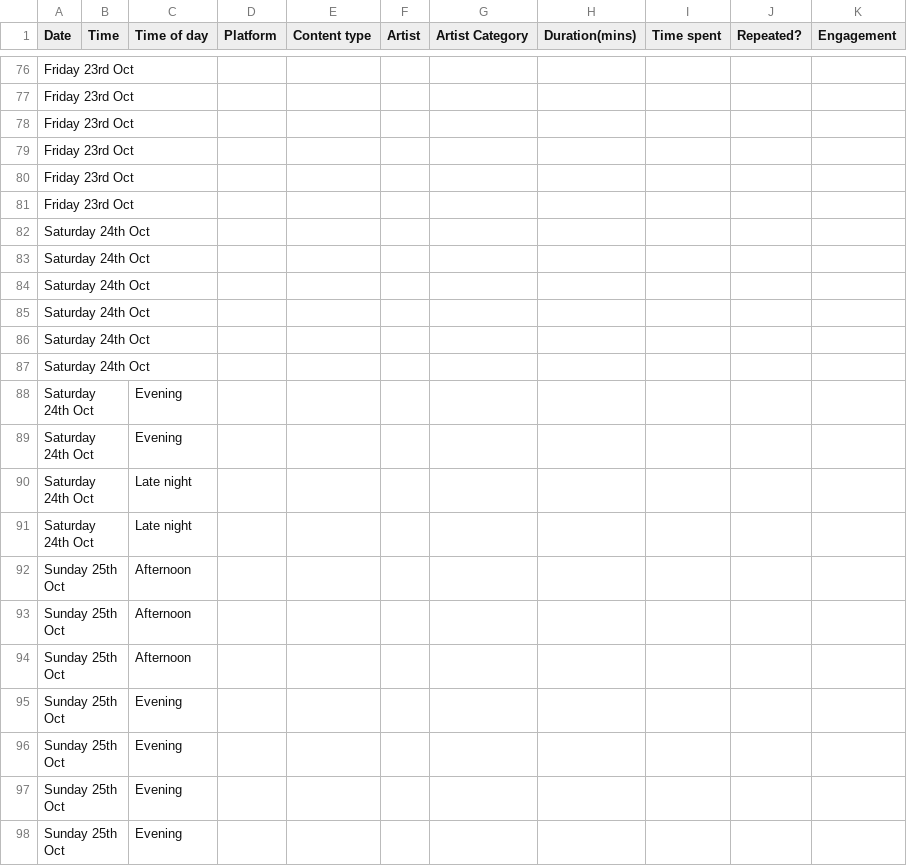
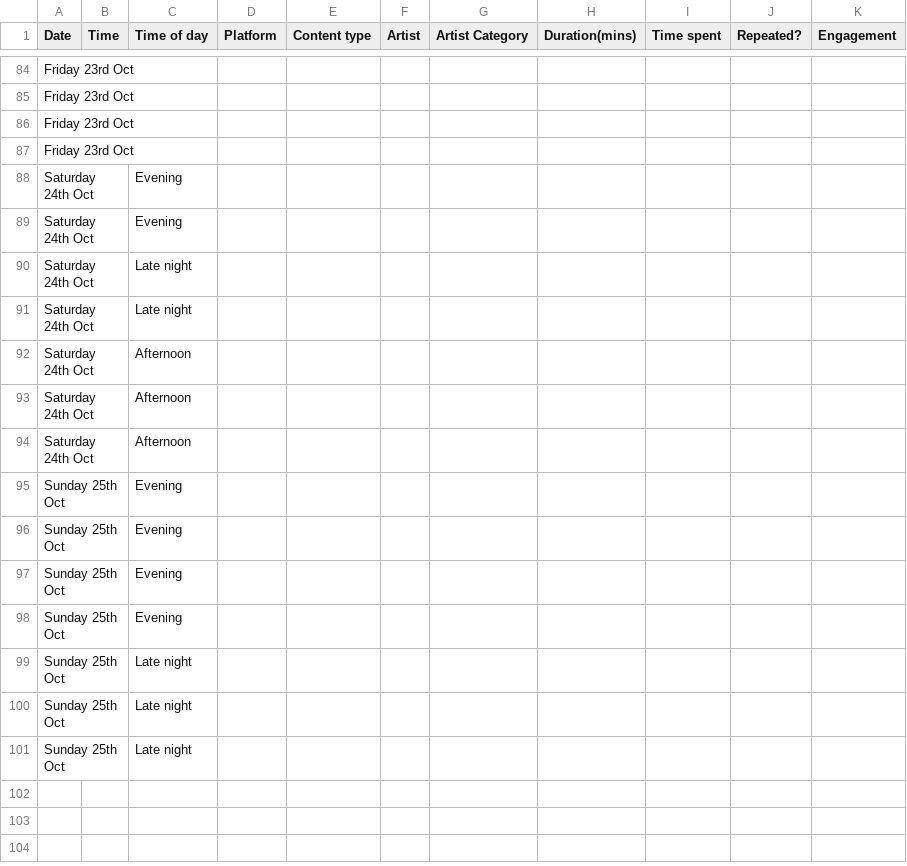
Before and after one commit to R-SKZ08/DearData_Project, a CSV file: KPOP DATA COLLECTION.csv, drawn as a sheet; only a part is shown, gaps mark what is left out; the shorter side is filled out with more unchanged rows; the diff covers the shown part only.

```diff
--- a/KPOP DATA COLLECTION.csv
+++ b/KPOP DATA COLLECTION.csv
@@ -79,10 +87,2 @@ Friday 23rd Oct,,,,,,,,,,
 Friday 23rd Oct,,,,,,,,,,
-Friday 23rd Oct,,,,,,,,,,
-Friday 23rd Oct,,,,,,,,,,
-Saturday 24th Oct,,,,,,,,,,
-Saturday 24th Oct,,,,,,,,,,
-Saturday 24th Oct,,,,,,,,,,
-Saturday 24th Oct,,,,,,,,,,
-Saturday 24th Oct,,,,,,,,,,
-Saturday 24th Oct,,,,,,,,,,
 Saturday 24th Oct,,Evening,,,,,,,,
@@ -91,5 +91,5 @@ Saturday 24th Oct,,Late night,,,,,,,,
 Saturday 24th Oct,,Late night,,,,,,,,
-Sunday 25th Oct,,Afternoon,,,,,,,,
-Sunday 25th Oct,,Afternoon,,,,,,,,
-Sunday 25th Oct,,Afternoon,,,,,,,,
+Saturday 24th Oct,,Afternoon,,,,,,,,
+Saturday 24th Oct,,Afternoon,,,,,,,,
+Saturday 24th Oct,,Afternoon,,,,,,,,
 Sunday 25th Oct,,Evening,,,,,,,,
```
Also changed, not shown: 17 added rows, 9 removed rows and 16 edited cells elsewhere in this file.
